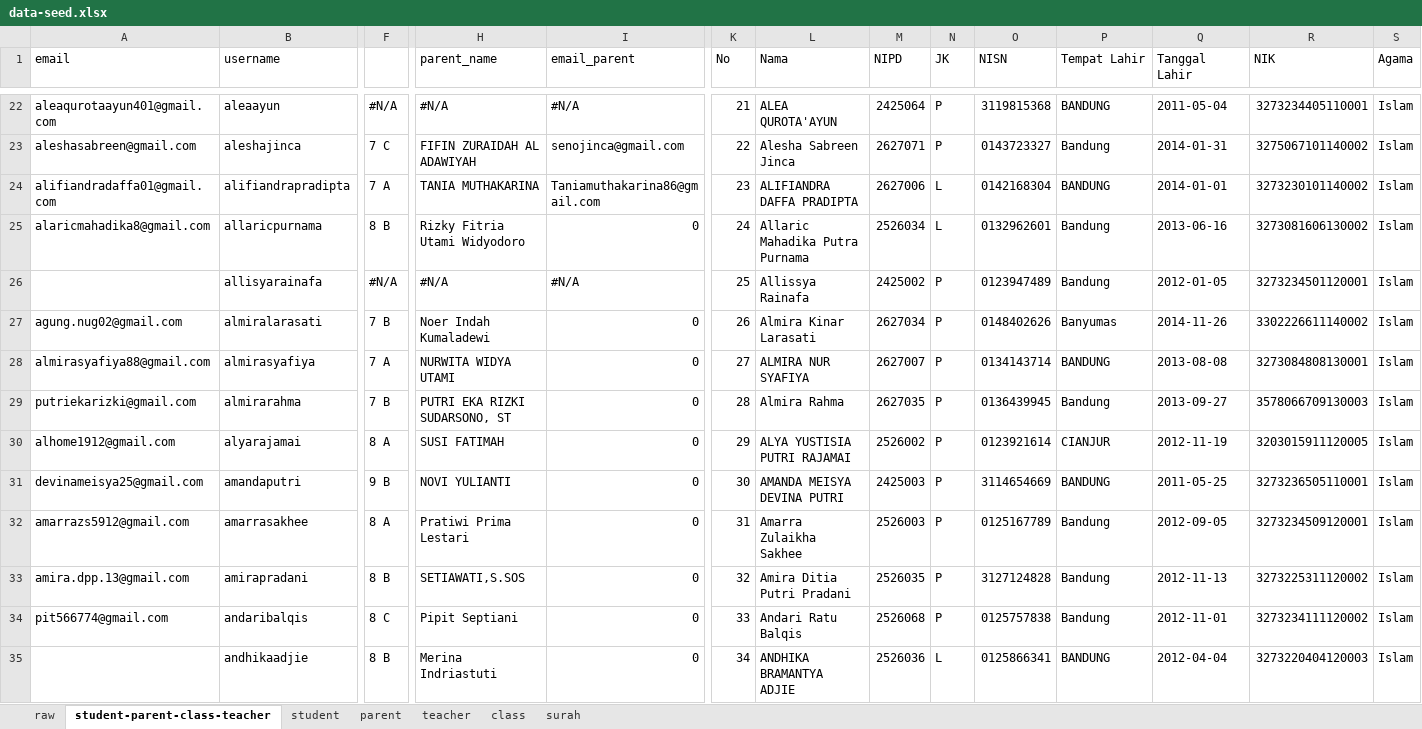
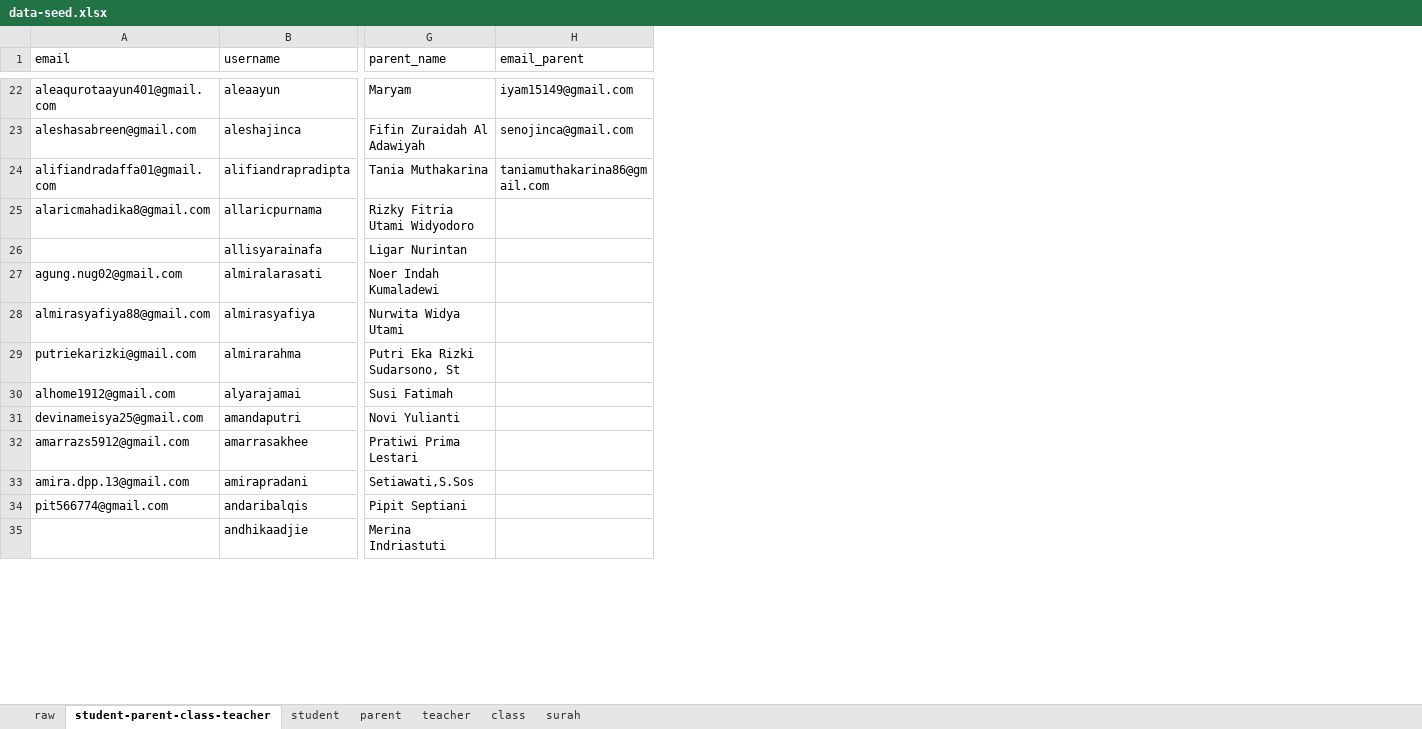
Before and after one commit to siap-santuy/muhsin-app, an Excel workbook: docs/data-seed.xlsx, sheet student-parent-class-teacher, drawn as a sheet; only a part is shown, gaps mark what is left out; values as stored, in another font and other column widths than the file's, no cell formats; removed rows and columns are numbered as before the commit, all else as after; the diff covers the shown part only; the diff names each change by its address in the sheet, - before the commit and + after, or states it on an @@ line.

Commit message:
feat(db, seed): remap seed parser to new student, parent, and class-teacher sheets

```diff
--- a/docs/data-seed.xlsx (sheet student-parent-class-teacher)
+++ b/docs/data-seed.xlsx (sheet student-parent-class-teacher)
-column F, rows 22-35: #N/A | 7 C | 7 A | 8 B | #N/A | 7 B | 7 A | 7 B | 8 A | 9 B | 8 A | 8 B | 8 C | 8 B
-column K (No), rows 22-35: 21 | 22 | 23 | 24 | 25 | 26 | 27 | 28 | 29 | 30 | 31 | 32 | 33 | 34
-column L (Nama), rows 22-35: ALEA QUROTA'AYUN | Alesha Sabreen Jinca | ALIFIANDRA DAFFA PRADIPTA | Allaric Mahadika Putra Purnama | Allissya Rainafa | Almira Kinar Larasati | ALMIRA NUR SYAFIYA | Almira Rahma | ALYA YUSTISIA PUTRI RAJAMAI | AMANDA MEISYA DEVINA PUTRI | Amarra Zulaikha Sakhee | Amira Ditia Putri Pradani | Andari Ratu Balqis | ANDHIKA BRAMANTYA ADJIE
-column M (NIPD), rows 22-35: 2425064 | 2627071 | 2627006 | 2526034 | 2425002 | 2627034 | 2627007 | 2627035 | 2526002 | 2425003 | 2526003 | 2526035 | 2526068 | 2526036
-column N (JK), rows 22-35: P | P | L | L | P | P | P | P | P | P | P | P | P | L
-column O (NISN), rows 22-35: 3119815368 | 0143723327 | 0142168304 | 0132962601 | 0123947489 | 0148402626 | 0134143714 | 0136439945 | 0123921614 | 3114654669 | 0125167789 | 3127124828 | 0125757838 | 0125866341
-column P (Tempat Lahir), rows 22-35: BANDUNG | Bandung | BANDUNG | Bandung | Bandung | Banyumas | BANDUNG | Bandung | CIANJUR | BANDUNG | Bandung | Bandung | Bandung | BANDUNG
-column Q (Tanggal Lahir), rows 22-35: 2011-05-04 | 2014-01-31 | 2014-01-01 | 2013-06-16 | 2012-01-05 | 2014-11-26 | 2013-08-08 | 2013-09-27 | 2012-11-19 | 2011-05-25 | 2012-09-05 | 2012-11-13 | 2012-11-01 | 2012-04-04
-column R (NIK), rows 22-35: 3273234405110001 | 3275067101140002 | 3273230101140002 | 3273081606130002 | 3273234501120001 | 3302226611140002 | 3273084808130001 | 3578066709130003 | 3203015911120005 | 3273236505110001 | 3273234509120001 | 3273225311120002 | 3273234111120002 | 3273220404120003
-column S (Agama), rows 22-35: all Islam
-G22 (parent_name): #N/A
+G22 (parent_name): Maryam
-H22 (email_parent): #N/A
+H22 (email_parent): iyam15149@gmail.com
-G23 (parent_name): FIFIN ZURAIDAH AL ADAWIYAH
+G23 (parent_name): Fifin Zuraidah Al Adawiyah
-G24 (parent_name): TANIA MUTHAKARINA
+G24 (parent_name): Tania Muthakarina
-H24 (email_parent): Taniamuthakarina86@gmail.com
+H24 (email_parent): taniamuthakarina86@gmail.com
-H25 (email_parent): 0
+H25 (email_parent): (empty)
-G26 (parent_name): #N/A
+G26 (parent_name): Ligar Nurintan
-H26 (email_parent): #N/A
+H26 (email_parent): (empty)
-H27:H35 (email_parent): 0
+H27:H35 (email_parent): (empty)
-G28 (parent_name): NURWITA WIDYA UTAMI
+G28 (parent_name): Nurwita Widya Utami
-G29 (parent_name): PUTRI EKA RIZKI SUDARSONO, ST
+G29 (parent_name): Putri Eka Rizki Sudarsono, St
-G30 (parent_name): SUSI FATIMAH
+G30 (parent_name): Susi Fatimah
-G31 (parent_name): NOVI YULIANTI
+G31 (parent_name): Novi Yulianti
-G33 (parent_name): SETIAWATI,S.SOS
+G33 (parent_name): Setiawati,S.Sos
```
Also changed, not shown: 1 removed row, 11 removed columns and 384 edited cells elsewhere in this sheet, sheet parent, sheet student, sheet raw, cell formats, formulas that keep their value, 1 other file.
